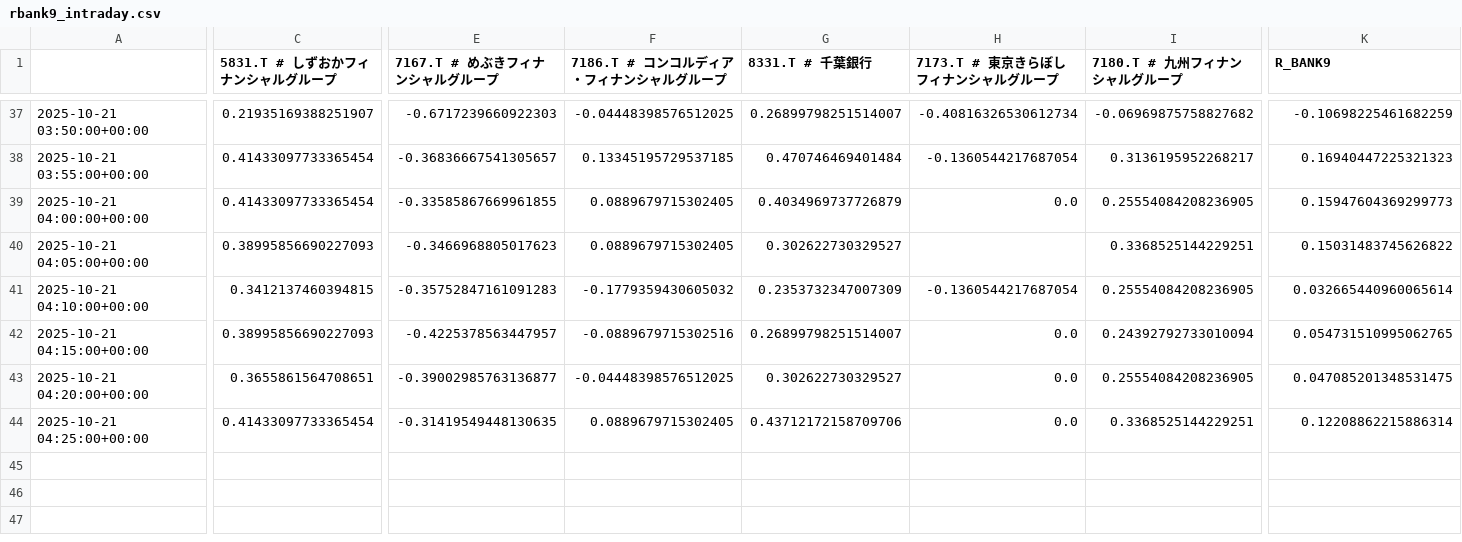
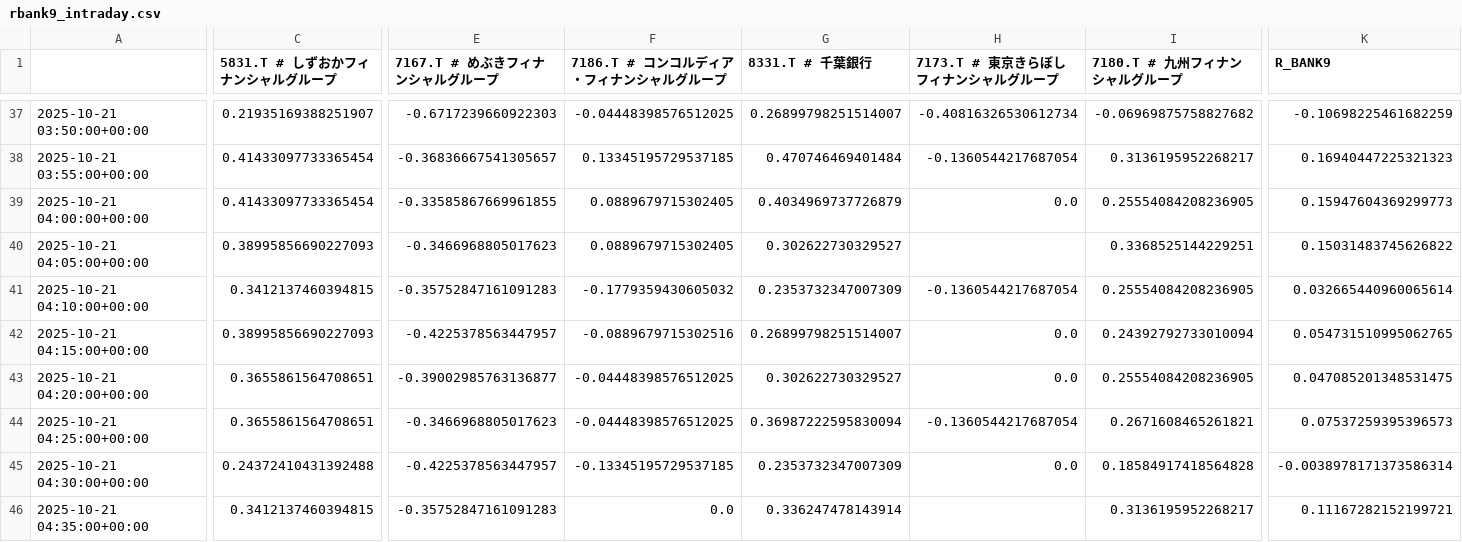
Before and after one commit to SakuraIndex/R-BANK9, a CSV file: docs/outputs/rbank9_intraday.csv, drawn as a sheet; only a part is shown, gaps mark what is left out; rows hold the shown columns only; the diff covers the shown part only; the diff names each change by its address in the sheet, - before the commit and + after, or states it on an @@ line.

```diff
--- a/docs/outputs/rbank9_intraday.csv
+++ b/docs/outputs/rbank9_intraday.csv
-C44 (5831.T # しずおかフィナンシャルグループ): 0.41433097733365454
+C44 (5831.T # しずおかフィナンシャルグループ): 0.3655861564708651
-E44 (7167.T # めぶきフィナンシャルグループ): -0.31419549448130635
+E44 (7167.T # めぶきフィナンシャルグループ): -0.3466968805017623
-F44 (7186.T # コンコルディア・フィナンシャルグループ): 0.0889679715302405
+F44 (7186.T # コンコルディア・フィナンシャルグループ): -0.04448398576512025
-G44 (8331.T # 千葉銀行): 0.43712172158709706
+G44 (8331.T # 千葉銀行): 0.36987222595830094
-H44 (7173.T # 東京きらぼしフィナンシャルグループ): 0.0
+H44 (7173.T # 東京きらぼしフィナンシャルグループ): -0.1360544217687054
-I44 (7180.T # 九州フィナンシャルグループ): 0.3368525144229251
+I44 (7180.T # 九州フィナンシャルグループ): 0.2671608465261821
-K44 (R_BANK9): 0.12208862215886314
+K44 (R_BANK9): 0.07537259395396573
+row 45: 2025-10-21 04:30:00+00:00 | 0.24372410431392488 | -0.4225378563447957 | -0.13345195729537185 | 0.2353732347007309 | 0.0 | 0.18584917418564828 | -0.0038978171373586314
+row 46: 2025-10-21 04:35:00+00:00 | 0.3412137460394815 | -0.35752847161091283 | 0.0 | 0.336247478143914 |  | 0.3136195952268217 | 0.11167282152199721
```
Also changed, not shown: 1 edited cell elsewhere in this file, 2 other files.
